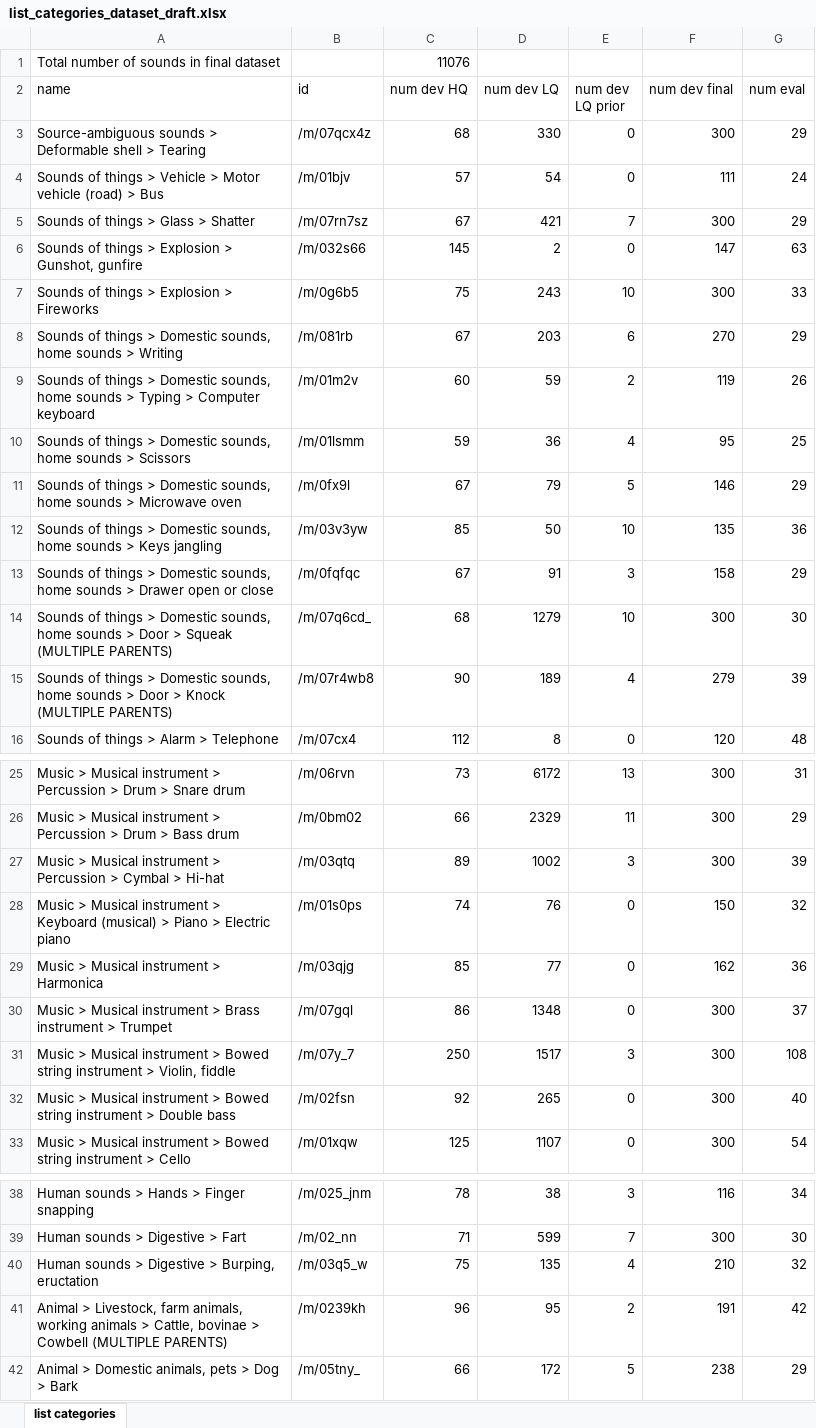
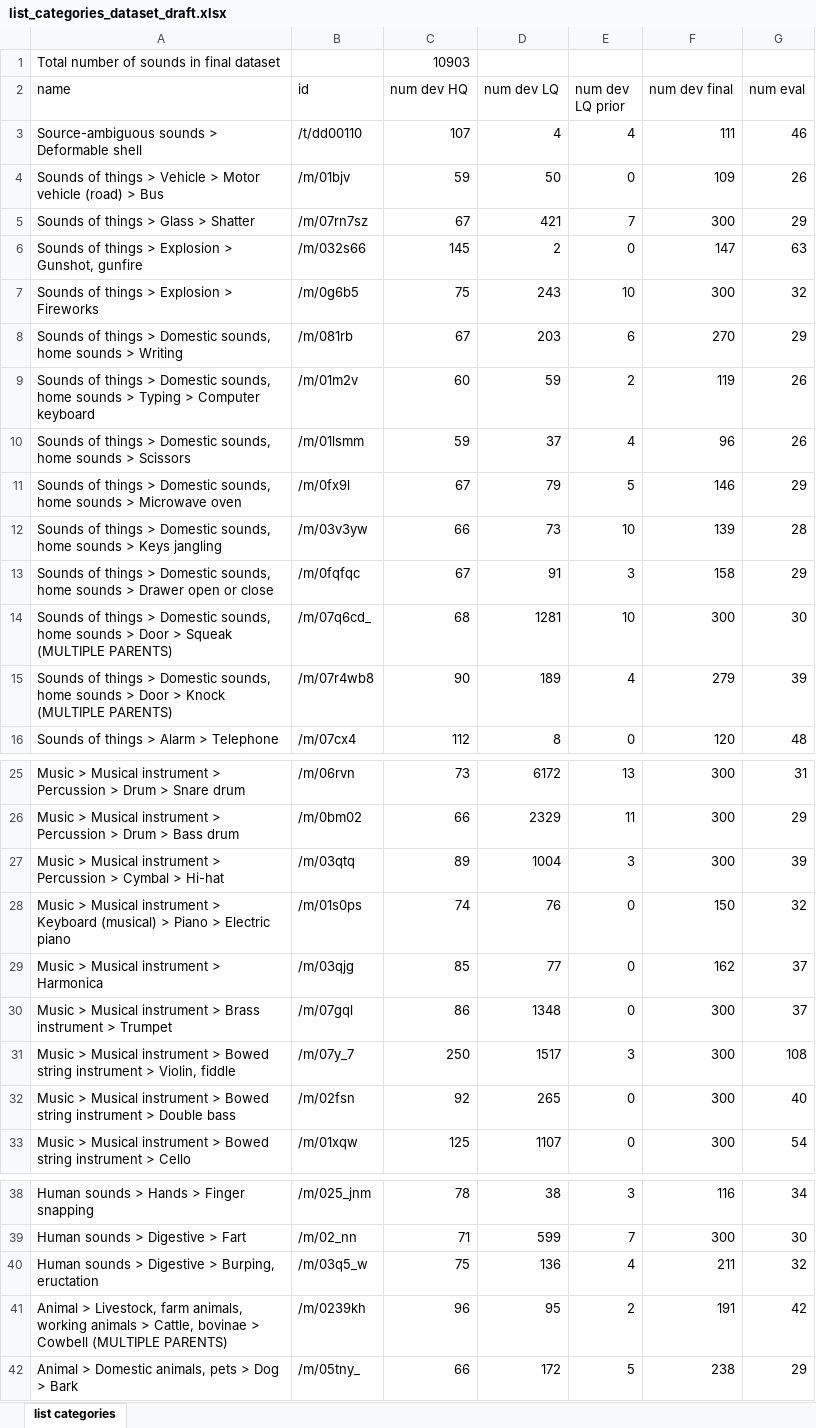
Before and after one commit to xavierfav/Freesound-data-set, an Excel workbook: kaggle3/list_categories_dataset_draft.xlsx, sheet list categories, drawn as a sheet; only a part is shown, gaps mark what is left out; values as stored, in another font and other column widths than the file's, no borders; removed rows and columns are numbered as before the commit, all else as after; the diff names each change by its address in the sheet, - before the commit and + after, or states it on an @@ line.

Commit message:
Update kaggle dataset

```diff
--- a/kaggle3/list_categories_dataset_draft.xlsx (sheet list categories)
+++ b/kaggle3/list_categories_dataset_draft.xlsx (sheet list categories)
-C1 (num dev HQ): 11076
+C1 (num dev HQ): 10903
-row 3: Source-ambiguous sounds > Deformable shell > Tearing | /m/07qcx4z | 68 | 330 | 0 | 300 | 29
+row 3: Source-ambiguous sounds > Deformable shell | /t/dd00110 | 107 | 4 | 4 | 111 | 46
-C4 (num dev HQ): 57
+C4 (num dev HQ): 59
-D4 (num dev LQ): 54
+D4 (num dev LQ): 50
-F4 (num dev final): 111
+F4 (num dev final): 109
-G4 (num eval): 24
+G4 (num eval): 26
-G7 (num eval): 33
+G7 (num eval): 32
-D10 (num dev LQ): 36
+D10 (num dev LQ): 37
-F10 (num dev final): 95
+F10 (num dev final): 96
-G10 (num eval): 25
+G10 (num eval): 26
-C12 (num dev HQ): 85
+C12 (num dev HQ): 66
-D12 (num dev LQ): 50
+D12 (num dev LQ): 73
-F12 (num dev final): 135
+F12 (num dev final): 139
-G12 (num eval): 36
+G12 (num eval): 28
-D14 (num dev LQ): 1279
+D14 (num dev LQ): 1281
-D27 (num dev LQ): 1002
+D27 (num dev LQ): 1004
-G29 (num eval): 36
+G29 (num eval): 37
-D40 (num dev LQ): 135
+D40 (num dev LQ): 136
-F40 (num dev final): 210
+F40 (num dev final): 211
```
Also changed, not shown: 16 other files.
